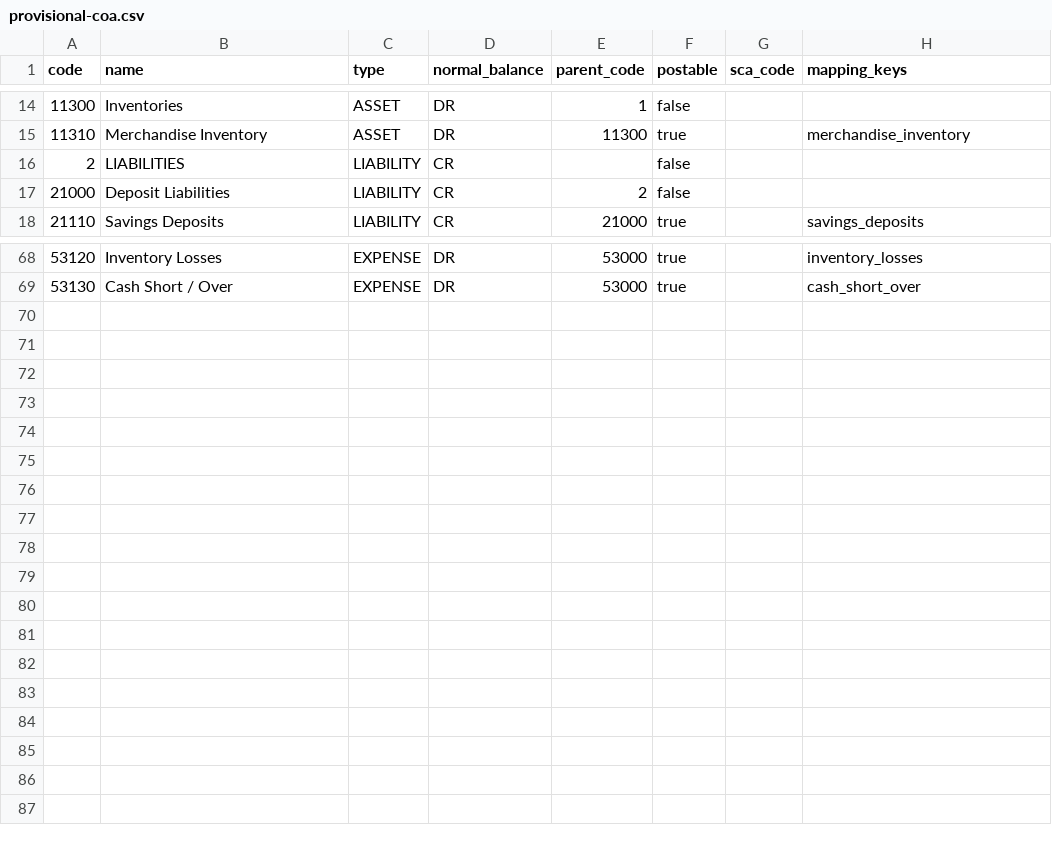
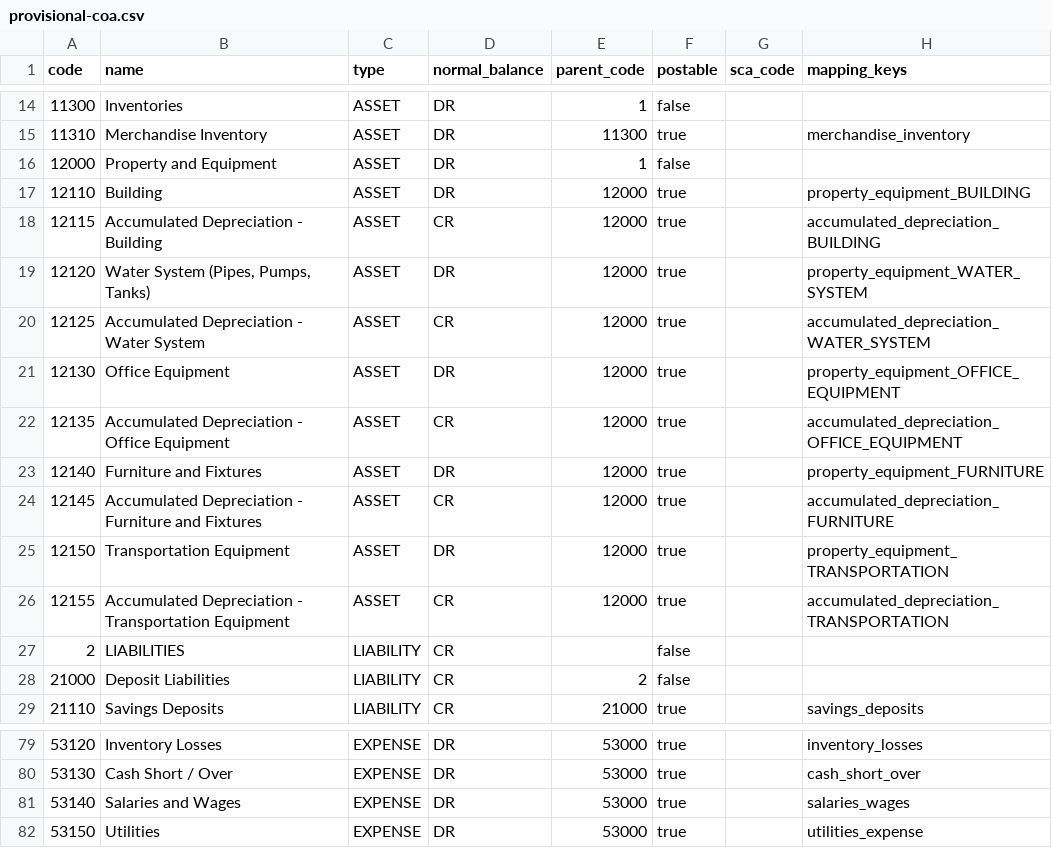
Before and after one commit to LyuriRhold/PCMPC, a CSV file: docs/coa/provisional-coa.csv, drawn as a sheet; only a part is shown, gaps mark what is left out; the diff names each change by its address in the sheet, - before the commit and + after, or states it on an @@ line.

```diff
--- a/docs/coa/provisional-coa.csv
+++ b/docs/coa/provisional-coa.csv
+row 16: 12000 | Property and Equipment | ASSET | DR | 1 | false
+row 17: 12110 | Building | ASSET | DR | 12000 | true |  | property_equipment_BUILDING
+row 18: 12115 | Accumulated Depreciation - Building | ASSET | CR | 12000 | true |  | accumulated_depreciation_BUILDING
+row 19: 12120 | Water System (Pipes, Pumps, Tanks) | ASSET | DR | 12000 | true |  | property_equipment_WATER_SYSTEM
+row 20: 12125 | Accumulated Depreciation - Water System | ASSET | CR | 12000 | true |  | accumulated_depreciation_WATER_SYSTEM
+row 21: 12130 | Office Equipment | ASSET | DR | 12000 | true |  | property_equipment_OFFICE_EQUIPMENT
+row 22: 12135 | Accumulated Depreciation - Office Equipment | ASSET | CR | 12000 | true |  | accumulated_depreciation_OFFICE_EQUIPMENT
+row 23: 12140 | Furniture and Fixtures | ASSET | DR | 12000 | true |  | property_equipment_FURNITURE
+row 24: 12145 | Accumulated Depreciation - Furniture and Fixtures | ASSET | CR | 12000 | true |  | accumulated_depreciation_FURNITURE
+row 25: 12150 | Transportation Equipment | ASSET | DR | 12000 | true |  | property_equipment_TRANSPORTATION
+row 26: 12155 | Accumulated Depreciation - Transportation Equipment | ASSET | CR | 12000 | true |  | accumulated_depreciation_TRANSPORTATION
+row 81: 53140 | Salaries and Wages | EXPENSE | DR | 53000 | true |  | salaries_wages
+row 82: 53150 | Utilities | EXPENSE | DR | 53000 | true |  | utilities_expense
```
Also changed, not shown: 13 other files.
